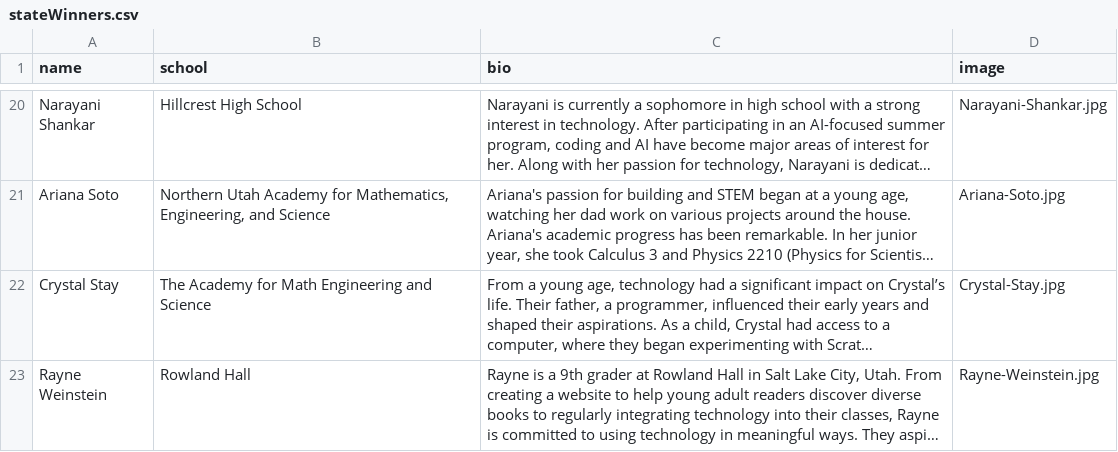
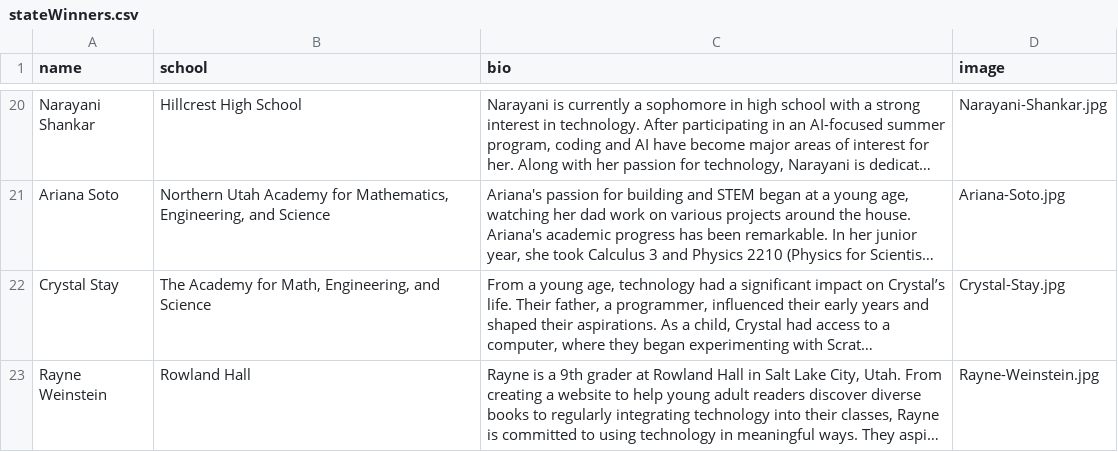
Before and after one commit to MargretP/NCWIT_AiC, a CSV file: affiliate_data/stateWinners.csv, drawn as a sheet; only a part is shown, gaps mark what is left out; long unchanged cells end in …; the diff names each change by its address in the sheet, - before the commit and + after, or states it on an @@ line.

Commit message:
Update stateWinners.csv

```diff
--- a/affiliate_data/stateWinners.csv
+++ b/affiliate_data/stateWinners.csv
-B22 (school): The Academy for Math Engineering and Science
+B22 (school): The Academy for Math, Engineering, and Science
```
